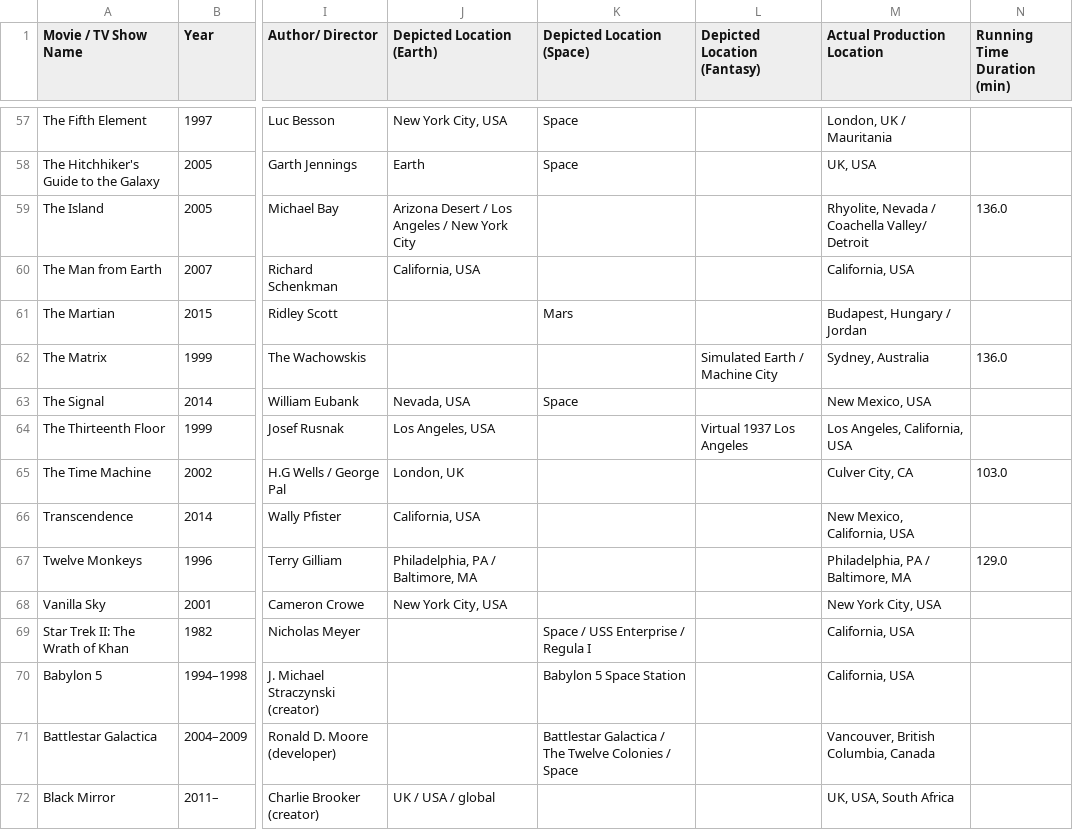
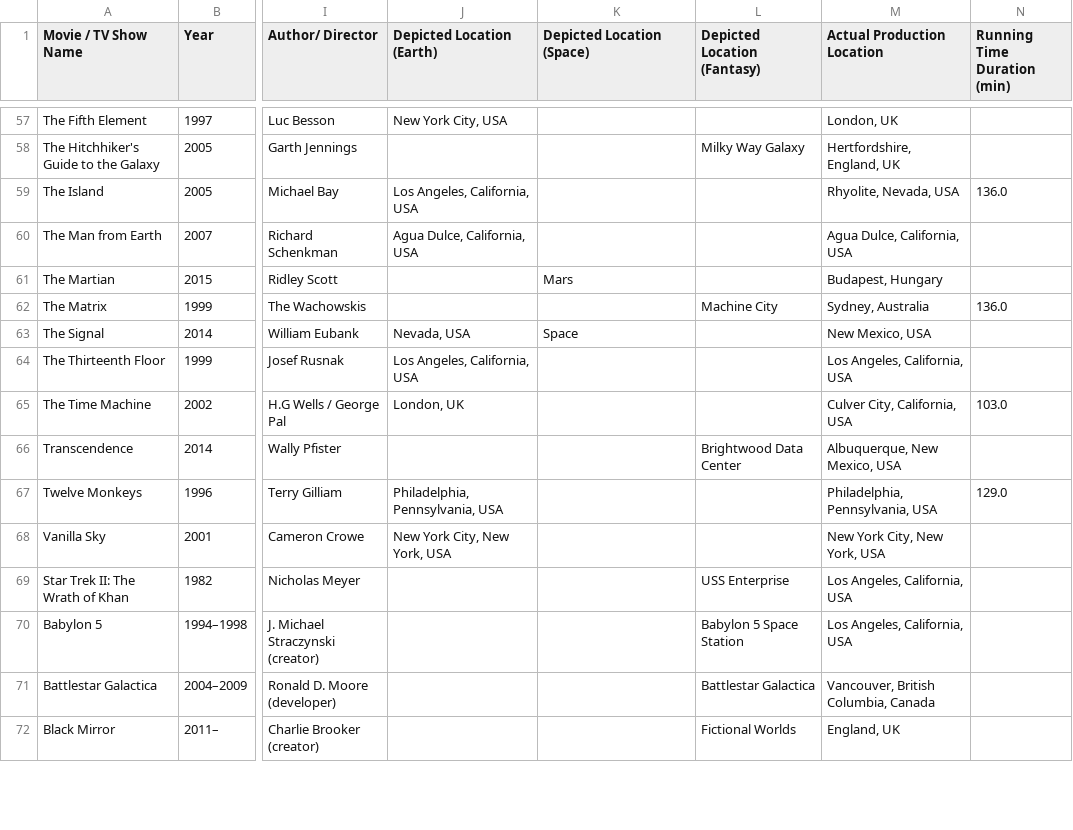
Before and after one commit to tanvirhaque005/parallax, a CSV file: merged_movies_data.csv, drawn as a sheet; only a part is shown, gaps mark what is left out; the diff covers the shown part only; the diff names each change by its address in the sheet, - before the commit and + after, or states it on an @@ line.

```diff
--- a/merged_movies_data.csv
+++ b/merged_movies_data.csv
-K57:K58 (Depicted Location (Space)): Space
+K57:K58 (Depicted Location (Space)): (empty)
-M57 (Actual Production Location): London, UK / Mauritania
+M57 (Actual Production Location): London, UK
-J58 (Depicted Location (Earth)): Earth
+J58 (Depicted Location (Earth)): (empty)
-L58 (Depicted Location (Fantasy)): (empty)
+L58 (Depicted Location (Fantasy)): Milky Way Galaxy
-M58 (Actual Production Location): UK, USA
+M58 (Actual Production Location): Hertfordshire, England, UK
-J59 (Depicted Location (Earth)): Arizona Desert / Los Angeles / New York City
+J59 (Depicted Location (Earth)): Los Angeles, California, USA
-M59 (Actual Production Location): Rhyolite, Nevada / Coachella Valley/ Detroit
+M59 (Actual Production Location): Rhyolite, Nevada, USA
-J60 (Depicted Location (Earth)): California, USA
+J60 (Depicted Location (Earth)): Agua Dulce, California, USA
-M60 (Actual Production Location): California, USA
+M60 (Actual Production Location): Agua Dulce, California, USA
-M61 (Actual Production Location): Budapest, Hungary / Jordan
+M61 (Actual Production Location): Budapest, Hungary
-L62 (Depicted Location (Fantasy)): Simulated Earth / Machine City
+L62 (Depicted Location (Fantasy)): Machine City
-J64 (Depicted Location (Earth)): Los Angeles, USA
+J64 (Depicted Location (Earth)): Los Angeles, California, USA
-L64 (Depicted Location (Fantasy)): Virtual 1937 Los Angeles
+L64 (Depicted Location (Fantasy)): (empty)
-M65 (Actual Production Location): Culver City, CA
+M65 (Actual Production Location): Culver City, California, USA
-J66 (Depicted Location (Earth)): California, USA
+J66 (Depicted Location (Earth)): (empty)
-L66 (Depicted Location (Fantasy)): (empty)
+L66 (Depicted Location (Fantasy)): Brightwood Data Center
-M66 (Actual Production Location): New Mexico, California, USA
+M66 (Actual Production Location): Albuquerque, New Mexico, USA
-J67 (Depicted Location (Earth)): Philadelphia, PA / Baltimore, MA
+J67 (Depicted Location (Earth)): Philadelphia, Pennsylvania, USA
-M67 (Actual Production Location): Philadelphia, PA / Baltimore, MA
+M67 (Actual Production Location): Philadelphia, Pennsylvania, USA
-J68 (Depicted Location (Earth)): New York City, USA
+J68 (Depicted Location (Earth)): New York City, New York, USA
-M68 (Actual Production Location): New York City, USA
+M68 (Actual Production Location): New York City, New York, USA
-K69 (Depicted Location (Space)): Space / USS Enterprise / Regula I
+K69 (Depicted Location (Space)): (empty)
-L69 (Depicted Location (Fantasy)): (empty)
+L69 (Depicted Location (Fantasy)): USS Enterprise
-M69:M70 (Actual Production Location): California, USA
+M69:M70 (Actual Production Location): Los Angeles, California, USA
-K70 (Depicted Location (Space)): Babylon 5 Space Station
+K70 (Depicted Location (Space)): (empty)
-L70 (Depicted Location (Fantasy)): (empty)
+L70 (Depicted Location (Fantasy)): Babylon 5 Space Station
-K71 (Depicted Location (Space)): Battlestar Galactica / The Twelve Colonies / Space
+K71 (Depicted Location (Space)): (empty)
-L71 (Depicted Location (Fantasy)): (empty)
+L71 (Depicted Location (Fantasy)): Battlestar Galactica
-J72 (Depicted Location (Earth)): UK / USA / global
+J72 (Depicted Location (Earth)): (empty)
-L72 (Depicted Location (Fantasy)): (empty)
+L72 (Depicted Location (Fantasy)): Fictional Worlds
-M72 (Actual Production Location): UK, USA, South Africa
+M72 (Actual Production Location): England, UK
```
Also changed, not shown: 113 edited cells elsewhere in this file, 6 other files.
